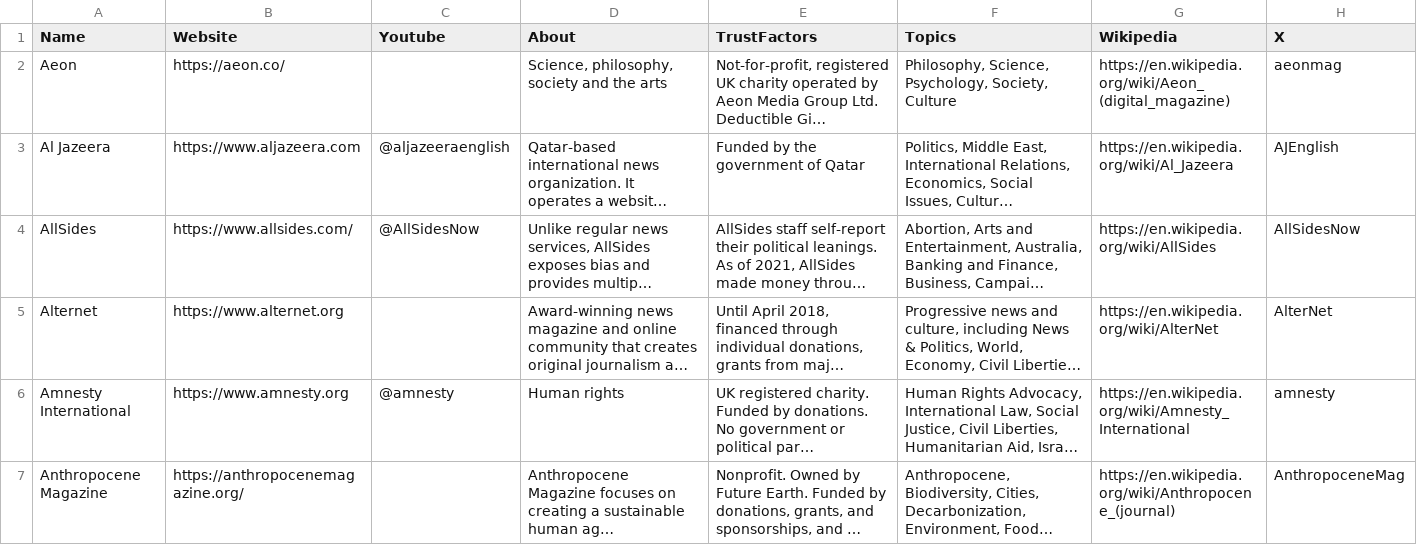
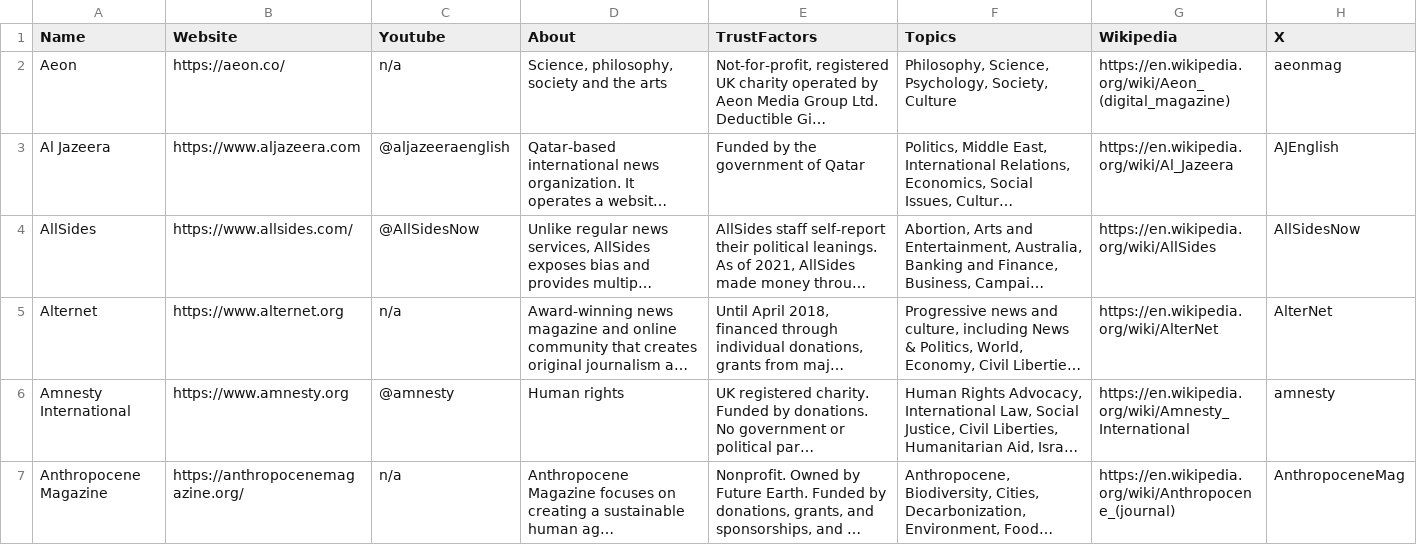
Before and after one commit to InstruktAI/indy-news, a CSV file: data/all.csv, drawn as a sheet; only a part is shown; long unchanged cells end in …; the diff covers the shown part only; the diff names each change by its address in the sheet, - before the commit and + after, or states it on an @@ line.

```diff
--- a/data/all.csv
+++ b/data/all.csv
-C2 (Youtube): (empty)
+C2 (Youtube): n/a
-C5 (Youtube): (empty)
+C5 (Youtube): n/a
-C7 (Youtube): (empty)
+C7 (Youtube): n/a
```
Also changed, not shown: 33 edited cells elsewhere in this file, 2 other files.
